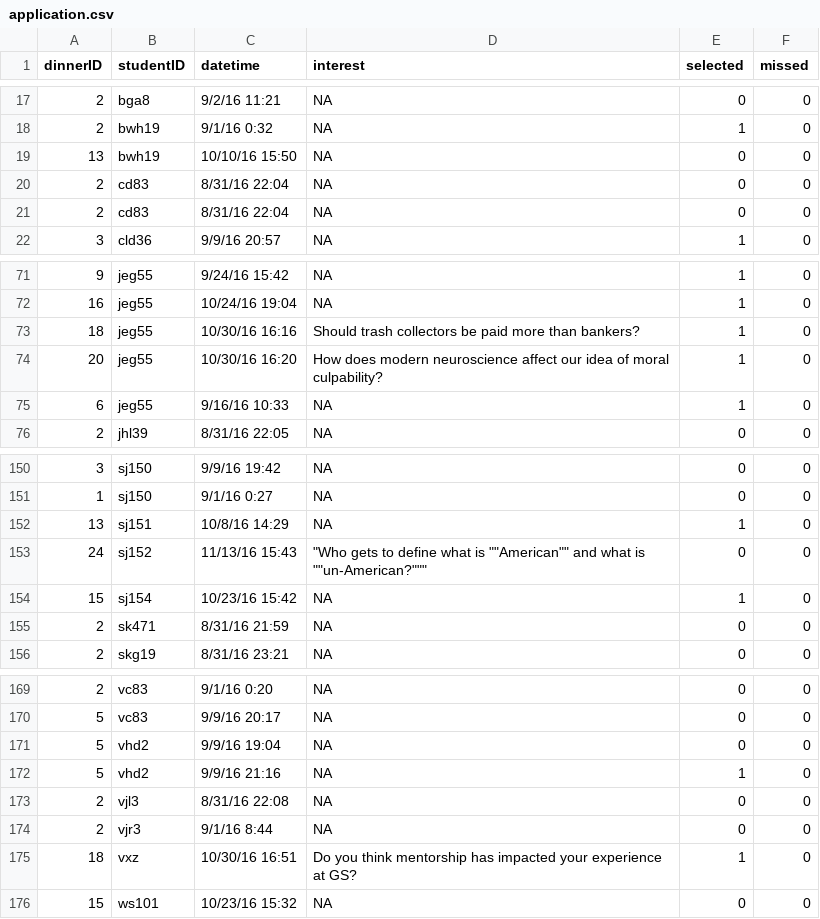
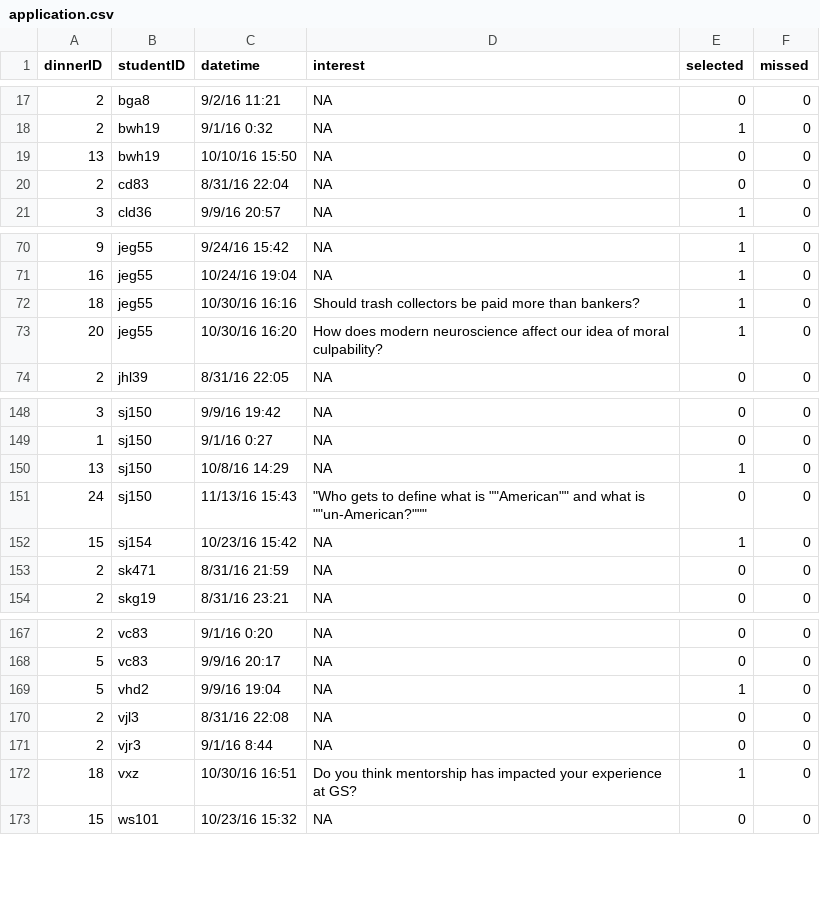
Before and after one commit to amd112/dukeConversations, a CSV file: legacy/past_data/application.csv, drawn as a sheet; only a part is shown, gaps mark what is left out.

Commit message:
Fixed things that caused upload problems

```diff
--- a/legacy/past_data/application.csv
+++ b/legacy/past_data/application.csv
@@ -20,3 +20,2 @@ dinnerID,studentID,datetime,interest,selected,missed
 2,cd83,8/31/16 22:04,NA,0,0
-2,cd83,8/31/16 22:04,NA,0,0
 3,cld36,9/9/16 20:57,NA,1,0
@@ -74,3 +73,2 @@ dinnerID,studentID,datetime,interest,selected,missed
 20,jeg55,10/30/16 16:20,How does modern neuroscience affect our idea of moral culpability?,1,0
-6,jeg55,9/16/16 10:33,NA,1,0
 2,jhl39,8/31/16 22:05,NA,0,0
@@ -151,4 +149,4 @@ dinnerID,studentID,datetime,interest,selected,missed
 1,sj150,9/1/16 0:27,NA,0,0
-13,sj151,10/8/16 14:29,NA,1,0
-24,sj152,11/13/16 15:43,"""Who gets to define what is """"American"""" and what is """"un-American?""""""",0,0
+13,sj150,10/8/16 14:29,NA,1,0
+24,sj150,11/13/16 15:43,"""Who gets to define what is """"American"""" and what is """"un-American?""""""",0,0
 15,sj154,10/23/16 15:42,NA,1,0
@@ -170,4 +168,3 @@ dinnerID,studentID,datetime,interest,selected,missed
 5,vc83,9/9/16 20:17,NA,0,0
-5,vhd2,9/9/16 19:04,NA,0,0
-5,vhd2,9/9/16 21:16,NA,1,0
+5,vhd2,9/9/16 19:04,NA,1,0
 2,vjl3,8/31/16 22:08,NA,0,0
```
